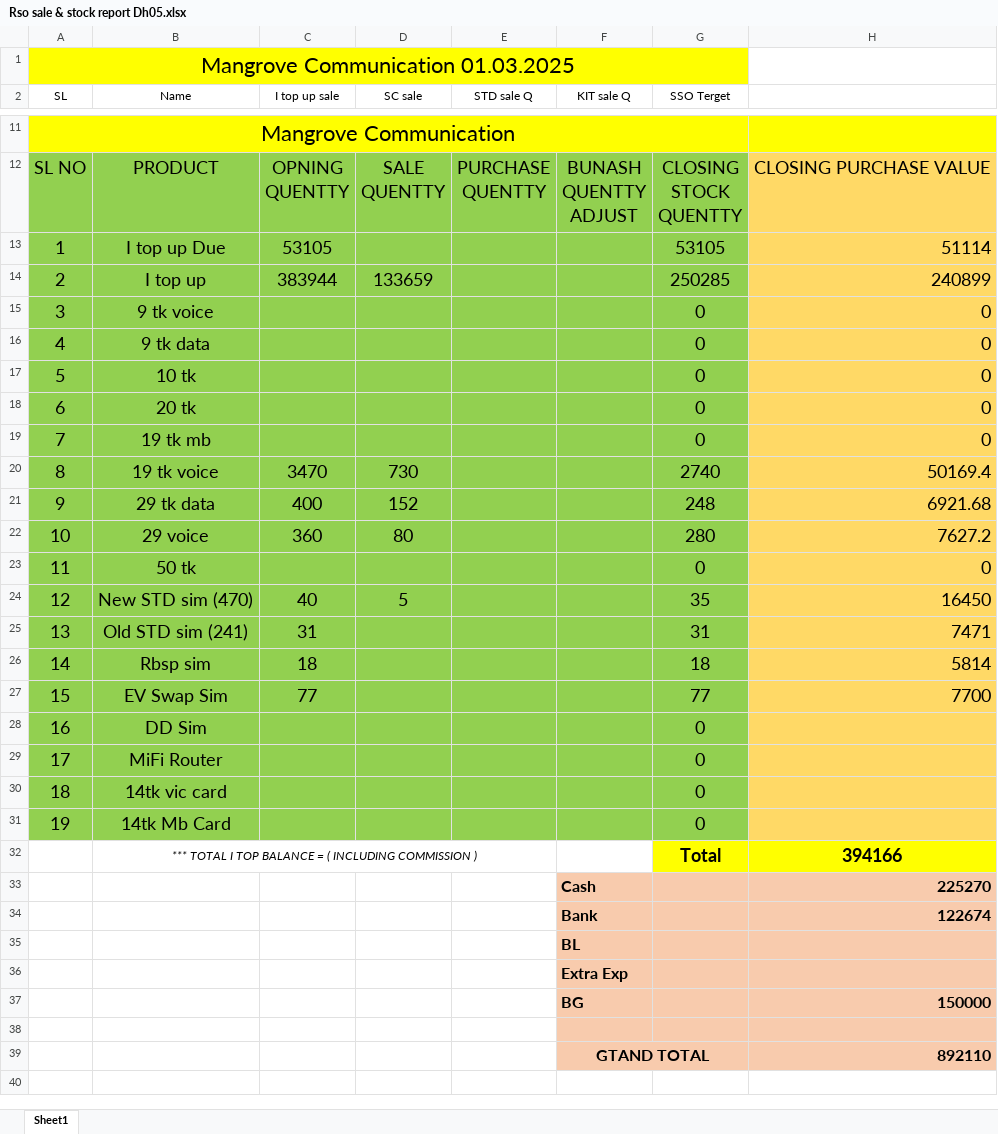
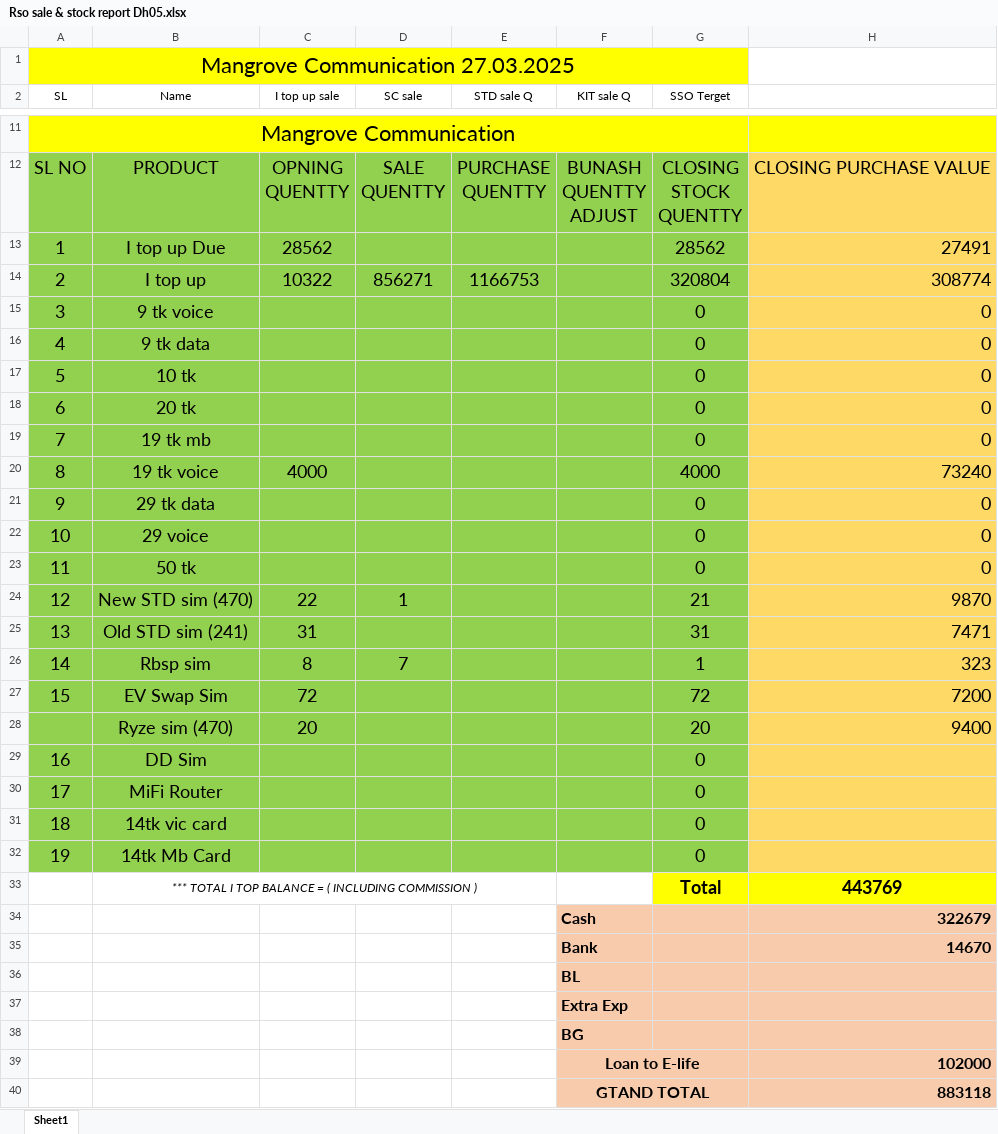
Before and after one commit to shakilahmad777/mangrove, an Excel workbook: Daily_Work/Rso sale & stock report Dh05.xlsx, sheet Sheet1, drawn as a sheet; only a part is shown, gaps mark what is left out; values as stored, in another font and other column widths than the file's, no borders; removed rows and columns are numbered as before the commit, all else as after; the diff covers the shown part only; the diff names each change by its address in the sheet, - before the commit and + after, or states it on an @@ line.

```diff
--- a/Daily_Work/Rso sale & stock report Dh05.xlsx (sheet Sheet1)
+++ b/Daily_Work/Rso sale & stock report Dh05.xlsx (sheet Sheet1)
@@ column A (SL) renumbered between rows 1 and 10 @@
-row 13: 1 | I top up Due | 53105 |  |  |  | 53105 | 51114
-row 14: 2 | I top up | 383944 | 133659 |  |  | 250285 | 240899
+row 13: 1 | I top up Due | 28562 |  |  |  | 28562 | 27491
+row 14: 2 | I top up | 10322 | 856271 | 1166753 |  | 320804 | 308774
-row 20: 8 | 19 tk voice | 3470 | 730 |  |  | 2740 | 50169.4
-row 21: 9 | 29 tk data | 400 | 152 |  |  | 248 | 6921.68
-row 22: 10 | 29 voice | 360 | 80 |  |  | 280 | 7627.2
+row 20: 8 | 19 tk voice | 4000 |  |  |  | 4000 | 73240
+row 21: 9 | 29 tk data |  |  |  |  | 0 | 0
+row 22: 10 | 29 voice |  |  |  |  | 0 | 0
-row 24: 12 | New STD sim (470) | 40 | 5 |  |  | 35 | 16450
+row 24: 12 | New STD sim (470) | 22 | 1 |  |  | 21 | 9870
-row 26: 14 | Rbsp sim | 18 |  |  |  | 18 | 5814
-row 27: 15 | EV Swap Sim | 77 |  |  |  | 77 | 7700
+row 26: 14 | Rbsp sim | 8 | 7 |  |  | 1 | 323
+row 27: 15 | EV Swap Sim | 72 |  |  |  | 72 | 7200
+row 28:  | Ryze sim (470) | 20 |  |  |  | 20 | 9400
-H33: 394166
+H33: 443769
-H34: 225270
+H34: 322679
-H35: 122674
+H35: 14670
-H38: 150000
+H38: (empty)
-row 39: (empty)
+row 39:  |  |  |  |  | Loan to E-life |  | 102000
+F39:G39 merged
-H40: 892110
+H40: 883118
```
Also changed, not shown: 1 added row, 1 removed row and 10 edited cells elsewhere in this sheet, formulas that keep their value, Daily_Work/BL Audit Form.xlsx, Daily_Work/CASH DENO.xlsx, 11 other files.
